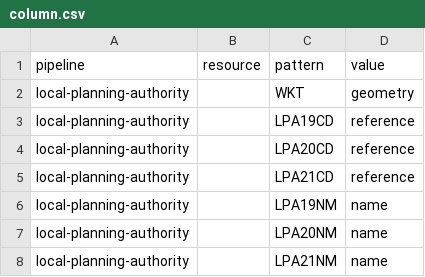
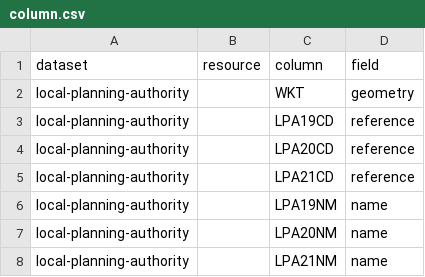
Before and after one commit to digital-land/local-planning-authority-collection, a CSV file: pipeline/column.csv, drawn as a sheet.

Commit message:
Migrated pipeline

```diff
--- a/pipeline/column.csv
+++ b/pipeline/column.csv
@@ -1,2 +1,2 @@
-pipeline,resource,pattern,value
+dataset,resource,column,field
 local-planning-authority,,WKT,geometry
```
Also changed, not shown: 6 other files.
